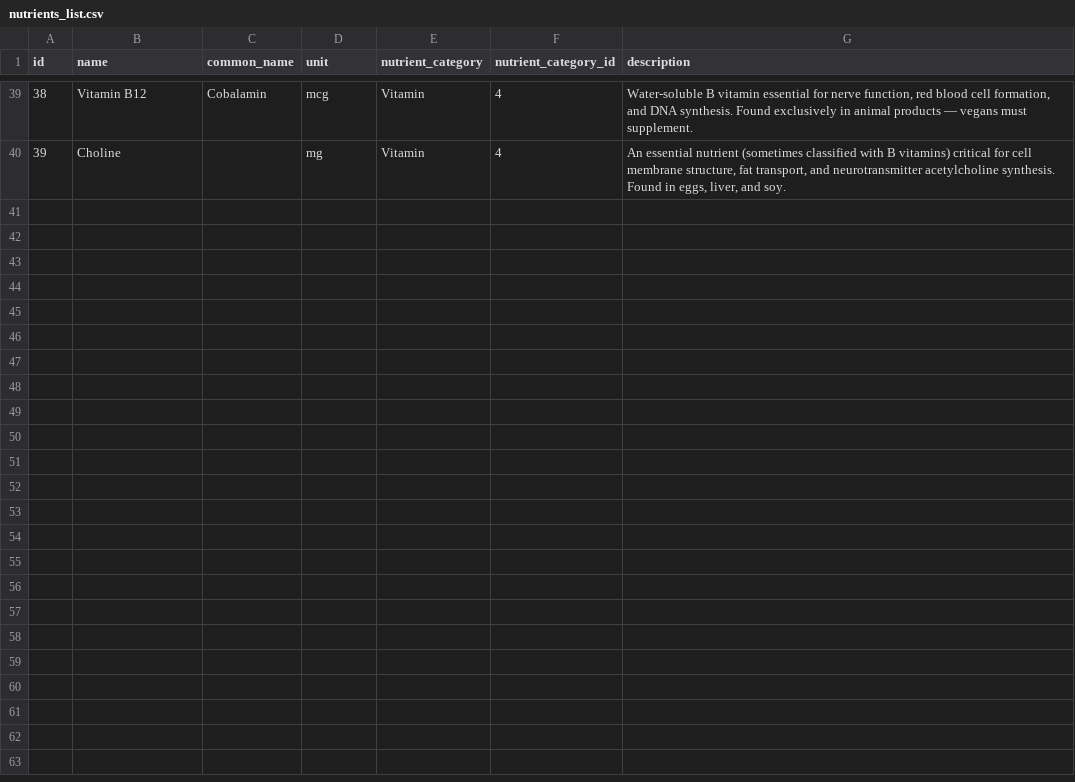
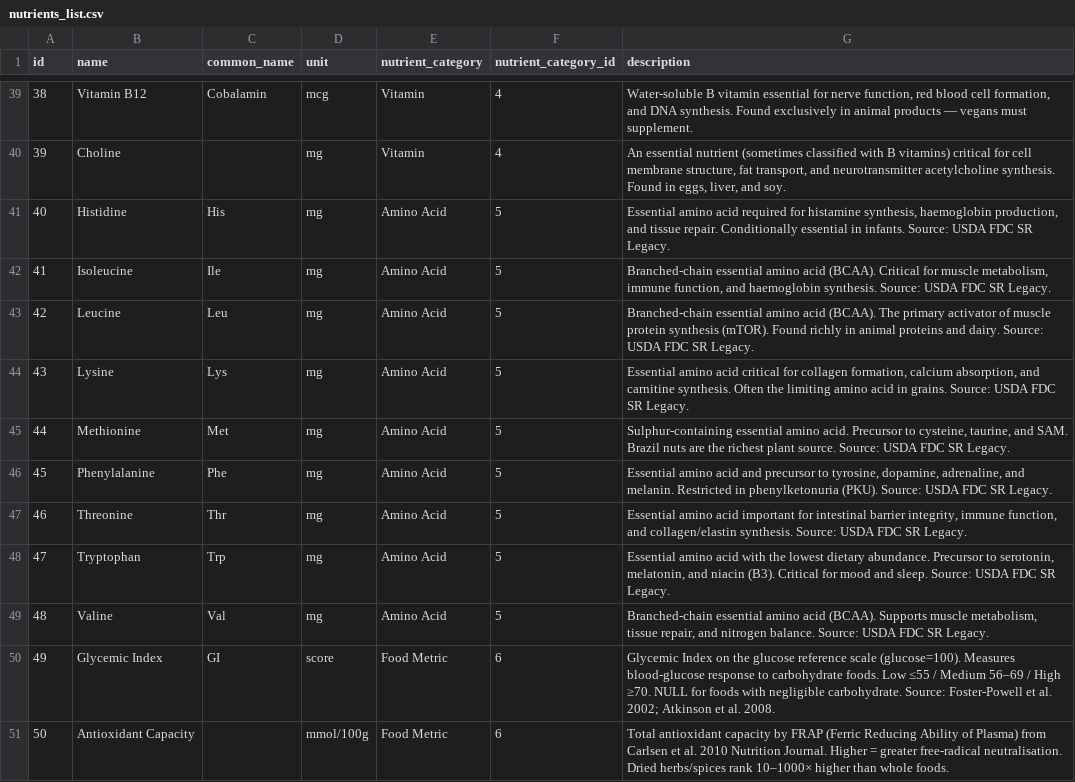
Before and after one commit to danzhig/nutrition-platform, a CSV file: reference/nutrients_list.csv, drawn as a sheet; only a part is shown, gaps mark what is left out; the diff names each change by its address in the sheet, - before the commit and + after, or states it on an @@ line.

```diff
--- a/reference/nutrients_list.csv
+++ b/reference/nutrients_list.csv
+row 41: 40 | Histidine | His | mg | Amino Acid | 5 | Essential amino acid required for histamine synthesis, haemoglobin production, and tissue repair. Conditionally essential in infants. Source: USDA FDC SR Legacy.
+row 42: 41 | Isoleucine | Ile | mg | Amino Acid | 5 | Branched-chain essential amino acid (BCAA). Critical for muscle metabolism, immune function, and haemoglobin synthesis. Source: USDA FDC SR Legacy.
+row 43: 42 | Leucine | Leu | mg | Amino Acid | 5 | Branched-chain essential amino acid (BCAA). The primary activator of muscle protein synthesis (mTOR). Found richly in animal proteins and dairy. Source: USDA FDC SR Legacy.
+row 44: 43 | Lysine | Lys | mg | Amino Acid | 5 | Essential amino acid critical for collagen formation, calcium absorption, and carnitine synthesis. Often the limiting amino acid in grains. Source: USDA FDC SR Legacy.
+row 45: 44 | Methionine | Met | mg | Amino Acid | 5 | Sulphur-containing essential amino acid. Precursor to cysteine, taurine, and SAM. Brazil nuts are the richest plant source. Source: USDA FDC SR Legacy.
+row 46: 45 | Phenylalanine | Phe | mg | Amino Acid | 5 | Essential amino acid and precursor to tyrosine, dopamine, adrenaline, and melanin. Restricted in phenylketonuria (PKU). Source: USDA FDC SR Legacy.
+row 47: 46 | Threonine | Thr | mg | Amino Acid | 5 | Essential amino acid important for intestinal barrier integrity, immune function, and collagen/elastin synthesis. Source: USDA FDC SR Legacy.
+row 48: 47 | Tryptophan | Trp | mg | Amino Acid | 5 | Essential amino acid with the lowest dietary abundance. Precursor to serotonin, melatonin, and niacin (B3). Critical for mood and sleep. Source: USDA FDC SR Legacy.
+row 49: 48 | Valine | Val | mg | Amino Acid | 5 | Branched-chain essential amino acid (BCAA). Supports muscle metabolism, tissue repair, and nitrogen balance. Source: USDA FDC SR Legacy.
+row 50: 49 | Glycemic Index | GI | score | Food Metric | 6 | Glycemic Index on the glucose reference scale (glucose=100). Measures blood-glucose response to carbohydrate foods. Low ≤55 / Medium 56–69 / High ≥70. NULL for foods with negligible carbohydrate. Source: Foster-Powell et al. 2002; Atkinson et al. 2008.
+row 51: 50 | Antioxidant Capacity |  | mmol/100g | Food Metric | 6 | Total antioxidant capacity by FRAP (Ferric Reducing Ability of Plasma) from Carlsen et al. 2010 Nutrition Journal. Higher = greater free-radical neutralisation. Dried herbs/spices rank 10–1000× higher than whole foods.
```
Also changed, not shown: status_tracker.csv, 3 other files.
